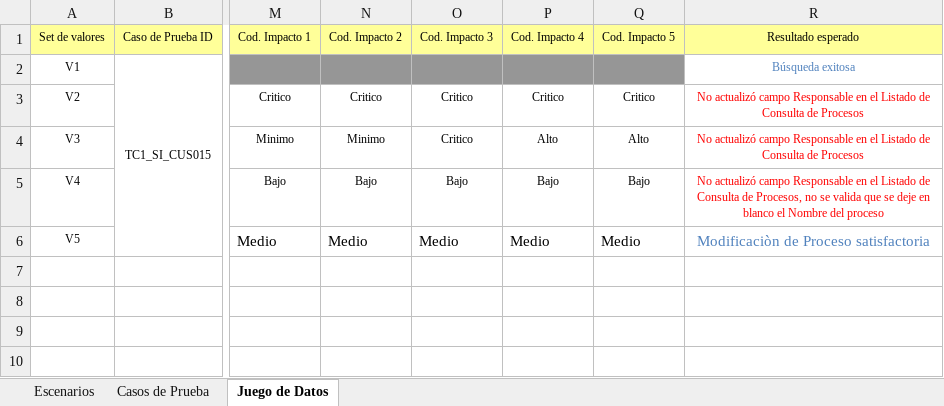
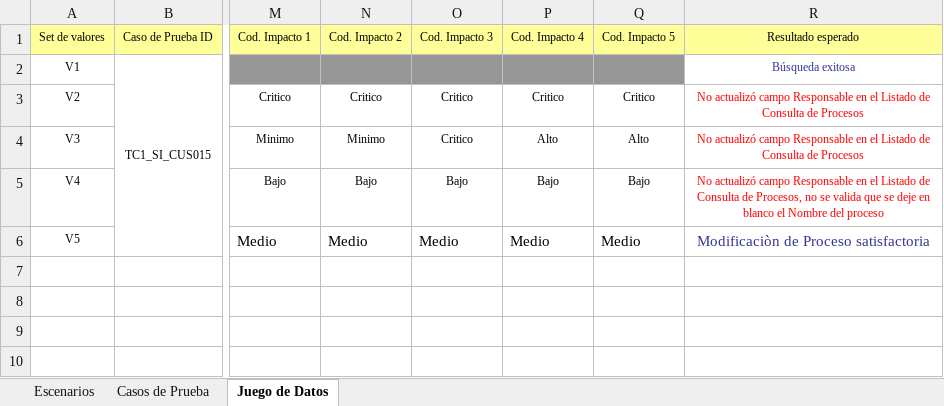
Before and after one commit to orlysemperfi/tp3-contratos-clientes, an Excel workbook: ITERACION 5/SUB ITERACION 5/CASOS DE PRUEBA/CP_CUS015_G4.xlsx, sheet Juego de Datos, drawn as a sheet; only a part is shown, gaps mark what is left out; values as stored, in another font and other column widths than the file's, no borders; the diff names each change by its address in the sheet, - before the commit and + after, or states it on an @@ line.

```diff
--- a/ITERACION 5/SUB ITERACION 5/CASOS DE PRUEBA/CP_CUS015_G4.xlsx (sheet Juego de Datos)
+++ b/ITERACION 5/SUB ITERACION 5/CASOS DE PRUEBA/CP_CUS015_G4.xlsx (sheet Juego de Datos)
-R2 text colour: #4F81BD
+R2 text colour: #333399
-R6 text colour: #4F81BD
+R6 text colour: #333399
```
Also changed, not shown: charts or pictures.
